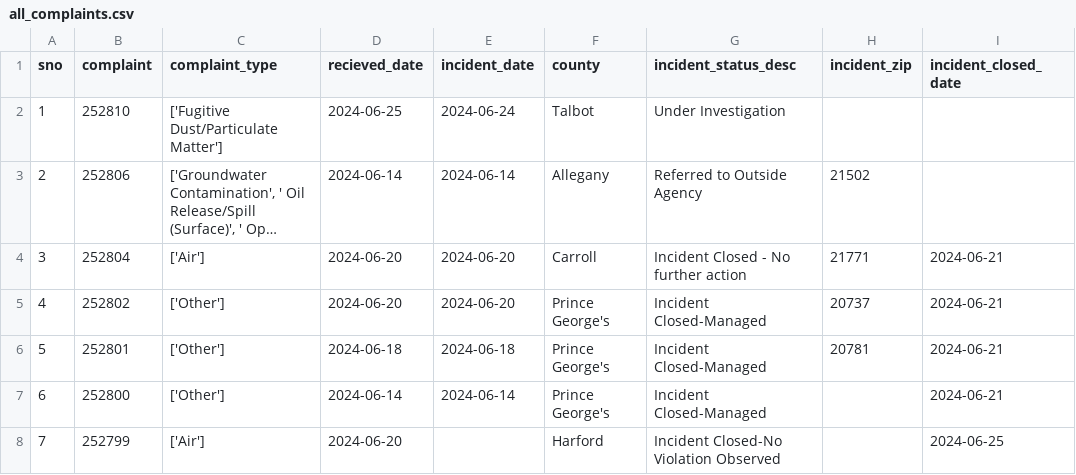
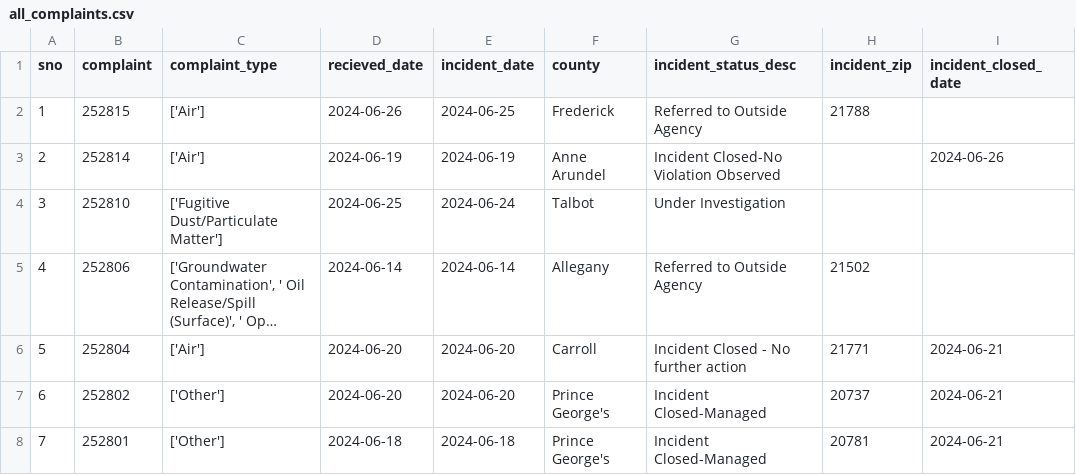
Before and after one commit to johnfcampbell/nicar24pipeline, a CSV file: exported_data/all_complaints.csv, drawn as a sheet; only a part is shown; the shorter side is filled out with more unchanged rows; long unchanged cells end in …; addresses are those after the commit; the diff names each change by its address in the sheet, - before the commit and + after, or states it on an @@ line.

```diff
--- a/exported_data/all_complaints.csv
+++ b/exported_data/all_complaints.csv
+row 2: 1 | 252815 | ['Air'] | 2024-06-26 | 2024-06-25 | Frederick | Referred to Outside Agency | 21788
+row 3: 2 | 252814 | ['Air'] | 2024-06-19 | 2024-06-19 | Anne Arundel | Incident Closed-No Violation Observed |  | 2024-06-26
@@ column A (sno) renumbered from row 4 down @@
```
Also changed, not shown: exported_data/complaint_type_frequency.csv.
